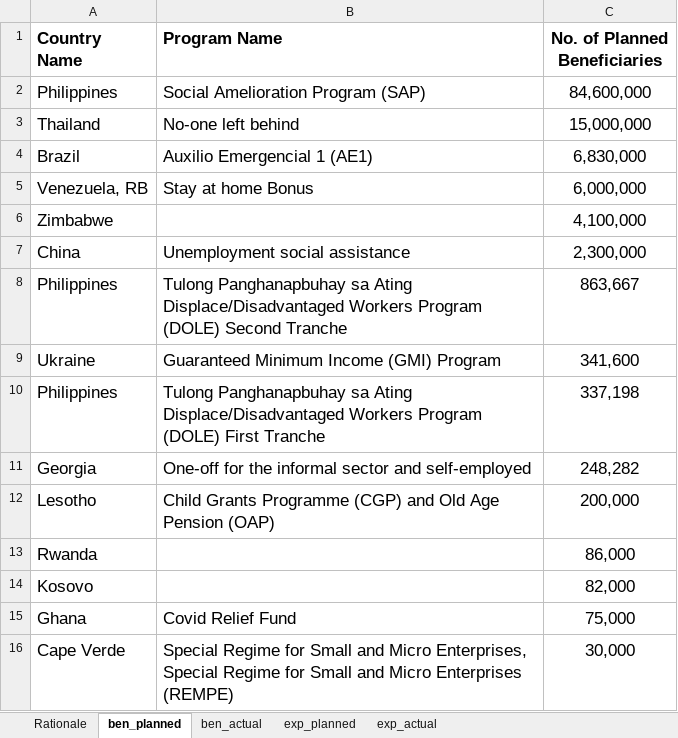
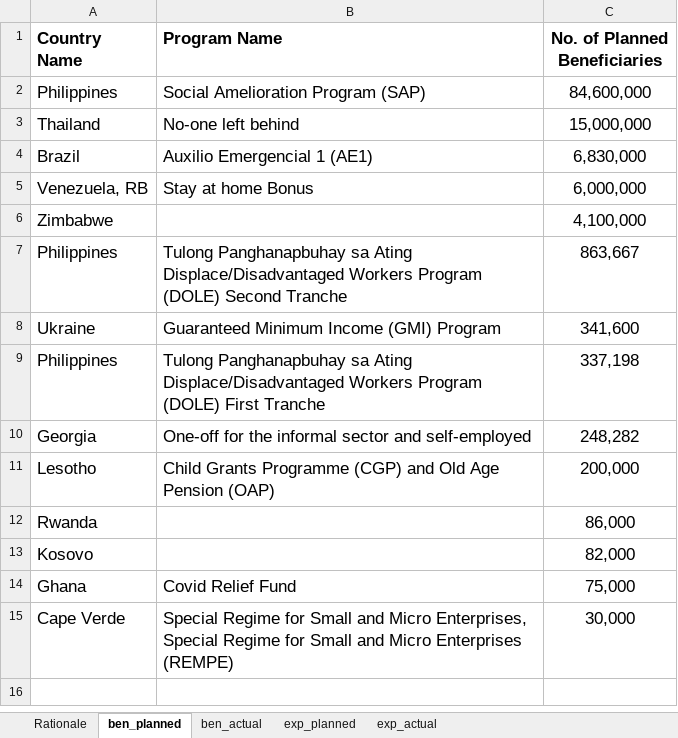
Before and after one commit to qixue92/WB-Social-Protection-Capstone, an Excel workbook: 05 clean data/Programs ranking based on no. of beneficiaries & expenditure.xlsx, sheet ben_planned, drawn as a sheet; values as stored, in another font and other column widths than the file's, no borders; table styles not drawn; the diff names each change by its address in the sheet, - before the commit and + after, or states it on an @@ line.

Commit message:
add program ranking

```diff
--- a/05 clean data/Programs ranking based on no. of beneficiaries & expenditure.xlsx (sheet ben_planned)
+++ b/05 clean data/Programs ranking based on no. of beneficiaries & expenditure.xlsx (sheet ben_planned)
-row 7: China | Unemployment social assistance | 2,300,000
```
Also changed, not shown: 1 other file.
